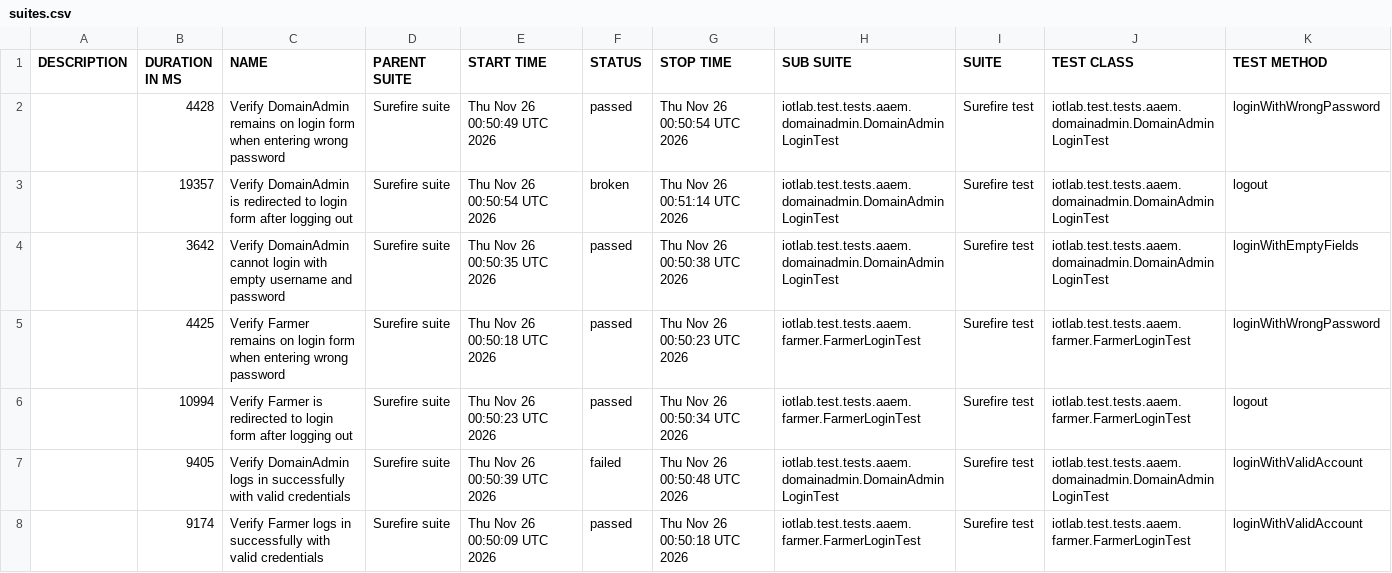
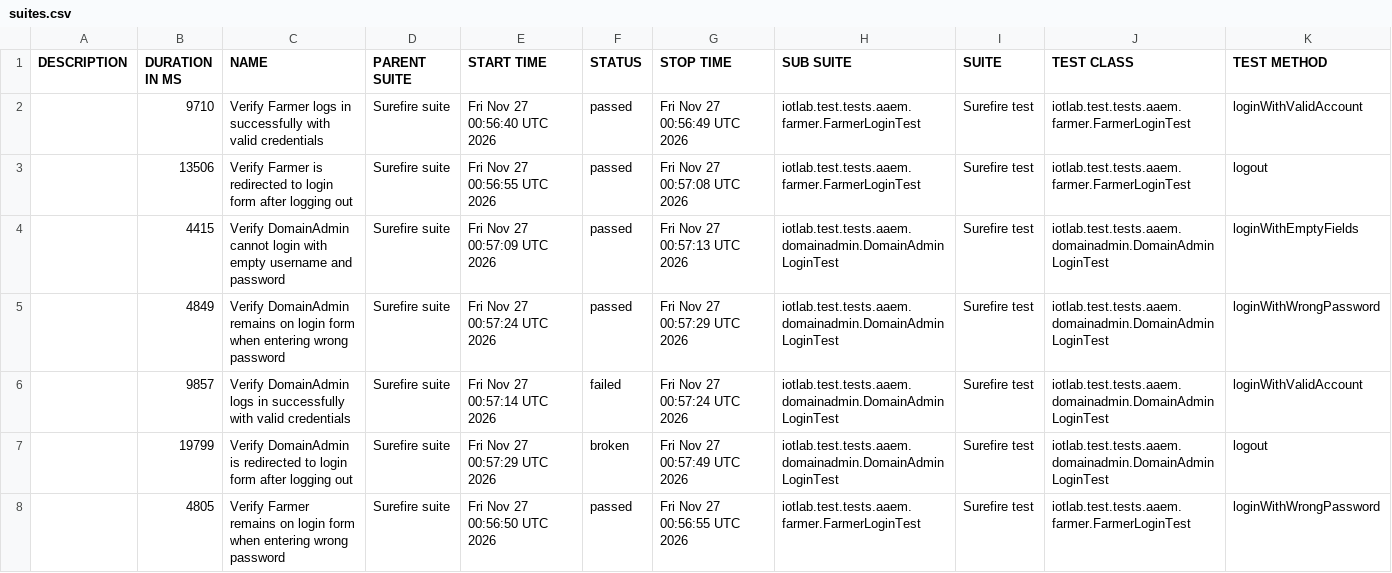
Before and after one commit to forgotmenet/Iotlab-Automation-Test, a CSV file: data/suites.csv, drawn as a sheet.

```diff
--- a/data/suites.csv
+++ b/data/suites.csv
@@ -1,8 +1,8 @@
 "DESCRIPTION","DURATION IN MS","NAME","PARENT SUITE","START TIME","STATUS","STOP TIME","SUB SUITE","SUITE","TEST CLASS","TEST METHOD"
-"","4428","Verify DomainAdmin remains on login form when entering wrong password","Surefire suite","Thu Nov 26 00:50:49 UTC 2026","passed","Thu Nov 26 00:50:54 UTC 2026","iotlab.test.tests.aaem.domainadmin.DomainAdminLoginTest","Surefire test","iotlab.test.tests.aaem.domainadmin.DomainAdminLoginTest","loginWithWrongPassword"
-"","19357","Verify DomainAdmin is redirected to login form after logging out","Surefire suite","Thu Nov 26 00:50:54 UTC 2026","broken","Thu Nov 26 00:51:14 UTC 2026","iotlab.test.tests.aaem.domainadmin.DomainAdminLoginTest","Surefire test","iotlab.test.tests.aaem.domainadmin.DomainAdminLoginTest","logout"
-"","3642","Verify DomainAdmin cannot login with empty username and password","Surefire suite","Thu Nov 26 00:50:35 UTC 2026","passed","Thu Nov 26 00:50:38 UTC 2026","iotlab.test.tests.aaem.domainadmin.DomainAdminLoginTest","Surefire test","iotlab.test.tests.aaem.domainadmin.DomainAdminLoginTest","loginWithEmptyFields"
-"","4425","Verify Farmer remains on login form when entering wrong password","Surefire suite","Thu Nov 26 00:50:18 UTC 2026","passed","Thu Nov 26 00:50:23 UTC 2026","iotlab.test.tests.aaem.farmer.FarmerLoginTest","Surefire test","iotlab.test.tests.aaem.farmer.FarmerLoginTest","loginWithWrongPassword"
-"","10994","Verify Farmer is redirected to login form after logging out","Surefire suite","Thu Nov 26 00:50:23 UTC 2026","passed","Thu Nov 26 00:50:34 UTC 2026","iotlab.test.tests.aaem.farmer.FarmerLoginTest","Surefire test","iotlab.test.tests.aaem.farmer.FarmerLoginTest","logout"
-"","9405","Verify DomainAdmin logs in successfully with valid credentials","Surefire suite","Thu Nov 26 00:50:39 UTC 2026","failed","Thu Nov 26 00:50:48 UTC 2026","iotlab.test.tests.aaem.domainadmin.DomainAdminLoginTest","Surefire test","iotlab.test.tests.aaem.domainadmin.DomainAdminLoginTest","loginWithValidAccount"
-"","9174","Verify Farmer logs in successfully with valid credentials","Surefire suite","Thu Nov 26 00:50:09 UTC 2026","passed","Thu Nov 26 00:50:18 UTC 2026","iotlab.test.tests.aaem.farmer.FarmerLoginTest","Surefire test","iotlab.test.tests.aaem.farmer.FarmerLoginTest","loginWithValidAccount"
+"","9710","Verify Farmer logs in successfully with valid credentials","Surefire suite","Fri Nov 27 00:56:40 UTC 2026","passed","Fri Nov 27 00:56:49 UTC 2026","iotlab.test.tests.aaem.farmer.FarmerLoginTest","Surefire test","iotlab.test.tests.aaem.farmer.FarmerLoginTest","loginWithValidAccount"
+"","13506","Verify Farmer is redirected to login form after logging out","Surefire suite","Fri Nov 27 00:56:55 UTC 2026","passed","Fri Nov 27 00:57:08 UTC 2026","iotlab.test.tests.aaem.farmer.FarmerLoginTest","Surefire test","iotlab.test.tests.aaem.farmer.FarmerLoginTest","logout"
+"","4415","Verify DomainAdmin cannot login with empty username and password","Surefire suite","Fri Nov 27 00:57:09 UTC 2026","passed","Fri Nov 27 00:57:13 UTC 2026","iotlab.test.tests.aaem.domainadmin.DomainAdminLoginTest","Surefire test","iotlab.test.tests.aaem.domainadmin.DomainAdminLoginTest","loginWithEmptyFields"
+"","4849","Verify DomainAdmin remains on login form when entering wrong password","Surefire suite","Fri Nov 27 00:57:24 UTC 2026","passed","Fri Nov 27 00:57:29 UTC 2026","iotlab.test.tests.aaem.domainadmin.DomainAdminLoginTest","Surefire test","iotlab.test.tests.aaem.domainadmin.DomainAdminLoginTest","loginWithWrongPassword"
+"","9857","Verify DomainAdmin logs in successfully with valid credentials","Surefire suite","Fri Nov 27 00:57:14 UTC 2026","failed","Fri Nov 27 00:57:24 UTC 2026","iotlab.test.tests.aaem.domainadmin.DomainAdminLoginTest","Surefire test","iotlab.test.tests.aaem.domainadmin.DomainAdminLoginTest","loginWithValidAccount"
+"","19799","Verify DomainAdmin is redirected to login form after logging out","Surefire suite","Fri Nov 27 00:57:29 UTC 2026","broken","Fri Nov 27 00:57:49 UTC 2026","iotlab.test.tests.aaem.domainadmin.DomainAdminLoginTest","Surefire test","iotlab.test.tests.aaem.domainadmin.DomainAdminLoginTest","logout"
+"","4805","Verify Farmer remains on login form when entering wrong password","Surefire suite","Fri Nov 27 00:56:50 UTC 2026","passed","Fri Nov 27 00:56:55 UTC 2026","iotlab.test.tests.aaem.farmer.FarmerLoginTest","Surefire test","iotlab.test.tests.aaem.farmer.FarmerLoginTest","loginWithWrongPassword"
```
Also changed, not shown: 34 other files.
